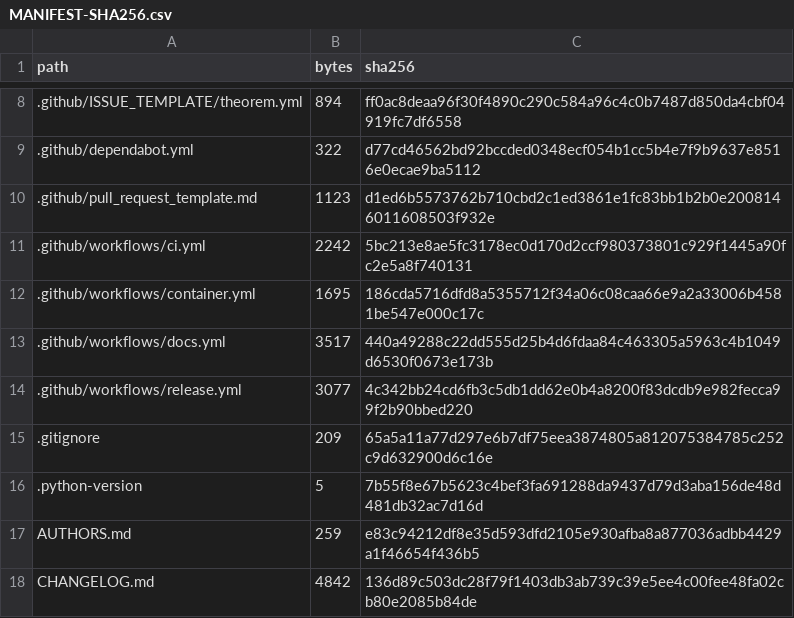
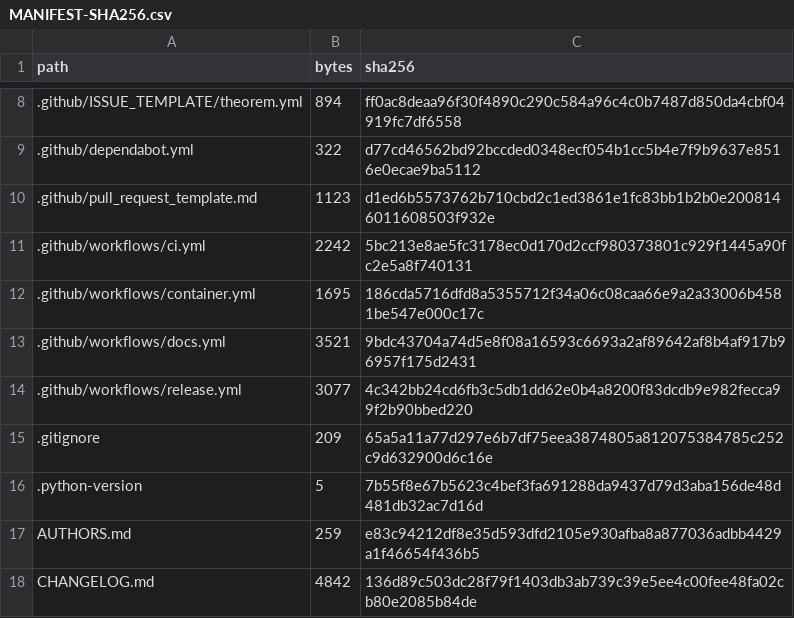
Before and after one commit to lluiseriksson/riemann-prime-resolvent, a CSV file: MANIFEST-SHA256.csv, drawn as a sheet; only a part is shown, gaps mark what is left out.

```diff
--- a/MANIFEST-SHA256.csv
+++ b/MANIFEST-SHA256.csv
@@ -12,3 +12,3 @@ path,bytes,sha256
 .github/workflows/container.yml,1695,186cda5716dfd8a5355712f34a06c08caa66e9a2a33006b4581be547e000c17c
-.github/workflows/docs.yml,3517,440a49288c22dd555d25b4d6fdaa84c463305a5963c4b1049d6530f0673e173b
+.github/workflows/docs.yml,3521,9bdc43704a74d5e8f08a16593c6693a2af89642af8b4af917b96957f175d2431
 .github/workflows/release.yml,3077,4c342bb24cd6fb3c5db1dd62e0b4a8200f83dcdb9e982fecca99f2b90bbed220
```
Also changed, not shown: 1 other file.
